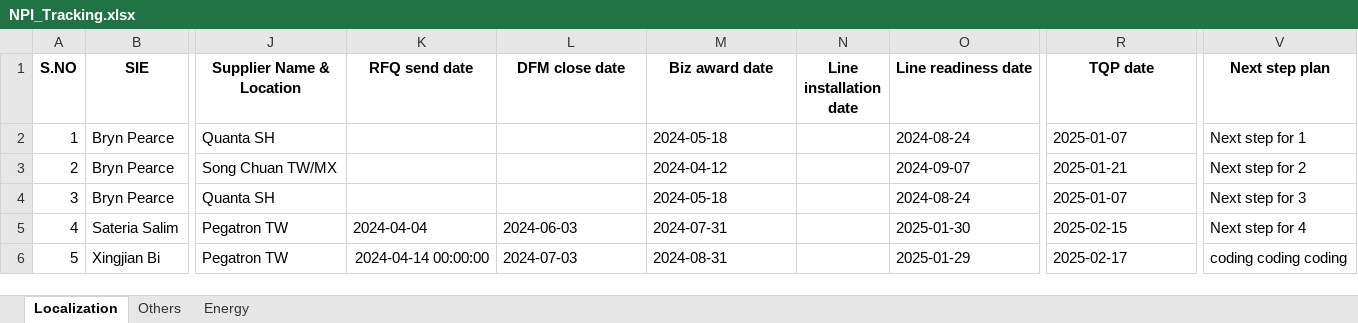
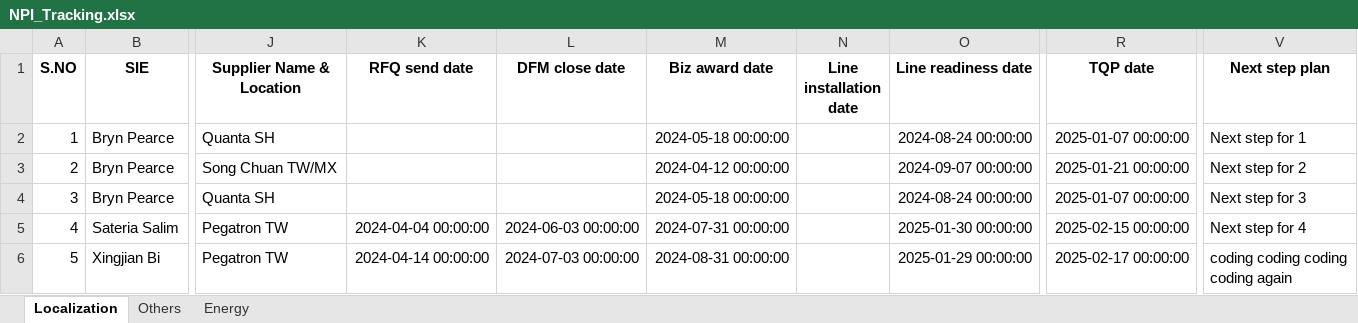
Before and after one commit to bixingjian/NPI, an Excel workbook: NPI_Tracking.xlsx, sheet Localization, drawn as a sheet; only a part is shown, gaps mark what is left out; values as stored, in another font and other column widths than the file's, no borders; ↵ is a line break in a cell; the diff names each change by its address in the sheet, - before the commit and + after, or states it on an @@ line.

Commit message:
adding save comment, but not saving new line characters

```diff
--- a/NPI_Tracking.xlsx (sheet Localization)
+++ b/NPI_Tracking.xlsx (sheet Localization)
-M2 (Biz award date): 2024-05-18
+M2 (Biz award date): 2024-05-18 00:00:00
-O2 (Line readiness date): 2024-08-24
+O2 (Line readiness date): 2024-08-24 00:00:00
-R2 (TQP date): 2025-01-07
+R2 (TQP date): 2025-01-07 00:00:00
-M3 (Biz award date): 2024-04-12
+M3 (Biz award date): 2024-04-12 00:00:00
-O3 (Line readiness date): 2024-09-07
+O3 (Line readiness date): 2024-09-07 00:00:00
-R3 (TQP date): 2025-01-21
+R3 (TQP date): 2025-01-21 00:00:00
-M4 (Biz award date): 2024-05-18
+M4 (Biz award date): 2024-05-18 00:00:00
-O4 (Line readiness date): 2024-08-24
+O4 (Line readiness date): 2024-08-24 00:00:00
-R4 (TQP date): 2025-01-07
+R4 (TQP date): 2025-01-07 00:00:00
-K5 (RFQ send date): 2024-04-04
+K5 (RFQ send date): 2024-04-04 00:00:00
-L5 (DFM close date): 2024-06-03
+L5 (DFM close date): 2024-06-03 00:00:00
-M5 (Biz award date): 2024-07-31
+M5 (Biz award date): 2024-07-31 00:00:00
-O5 (Line readiness date): 2025-01-30
+O5 (Line readiness date): 2025-01-30 00:00:00
-R5 (TQP date): 2025-02-15
+R5 (TQP date): 2025-02-15 00:00:00
-L6 (DFM close date): 2024-07-03
+L6 (DFM close date): 2024-07-03 00:00:00
-M6 (Biz award date): 2024-08-31
+M6 (Biz award date): 2024-08-31 00:00:00
-O6 (Line readiness date): 2025-01-29
+O6 (Line readiness date): 2025-01-29 00:00:00
-R6 (TQP date): 2025-02-17
+R6 (TQP date): 2025-02-17 00:00:00
-V6 (Next step plan): coding coding coding
+V6 (Next step plan): coding coding coding ↵ coding again
```
Also changed, not shown: 2 other files.
